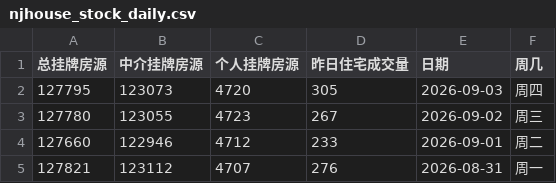
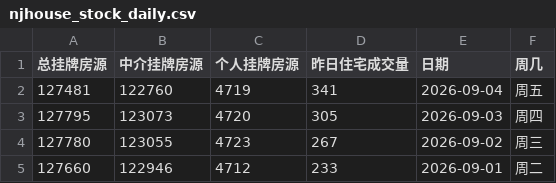
Before and after one commit to Channe/njhouse, a CSV file: house_scripts/njhouse_stock_daily/njhouse_stock_daily.csv, drawn as a sheet; only a part is shown; the shorter side is filled out with more unchanged rows.

```diff
--- a/house_scripts/njhouse_stock_daily/njhouse_stock_daily.csv
+++ b/house_scripts/njhouse_stock_daily/njhouse_stock_daily.csv
@@ -1,2 +1,3 @@
 总挂牌房源,中介挂牌房源,个人挂牌房源,昨日住宅成交量,日期,周几
+127481,122760,4719,341,2026-09-04,周五
 127795,123073,4720,305,2026-09-03,周四
```
Also changed, not shown: 3 other files.
